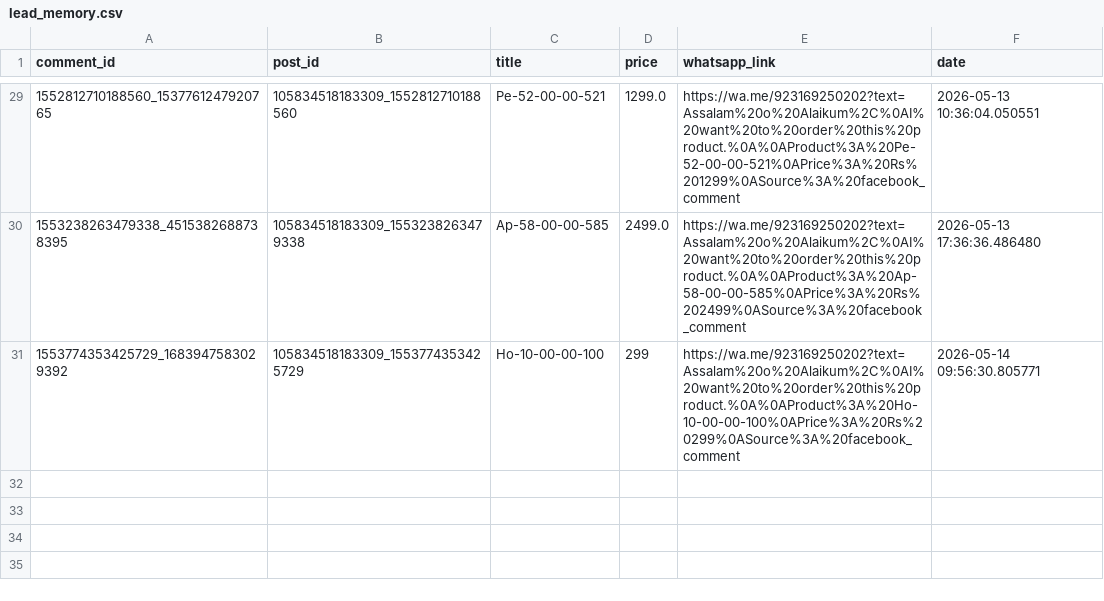
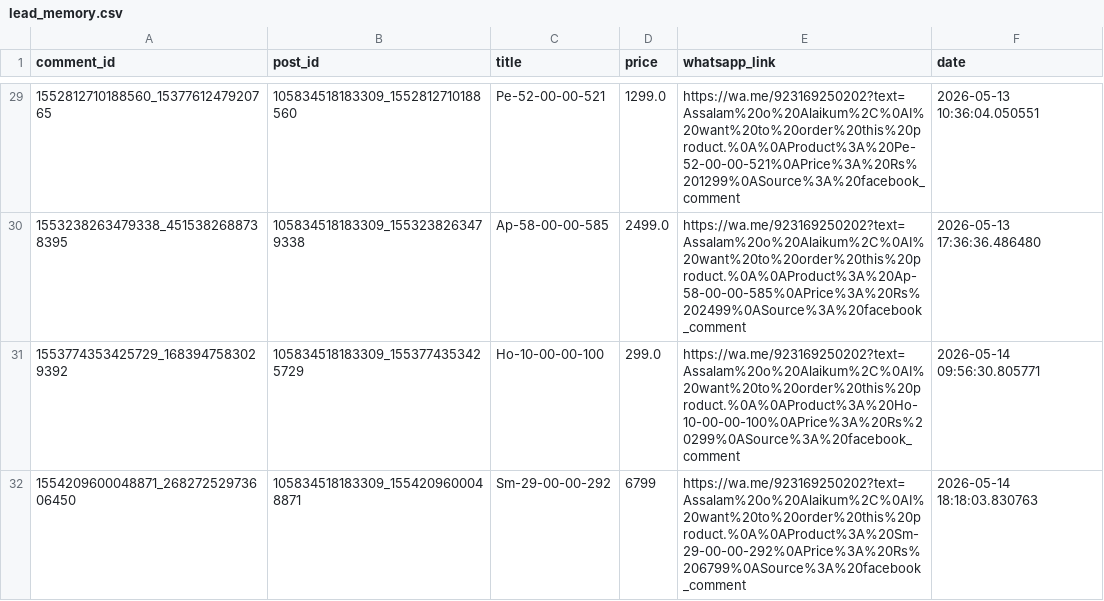
Before and after one commit to ishyishy87/AutoPostNooraxoV2, a CSV file: lead_memory.csv, drawn as a sheet; only a part is shown, gaps mark what is left out.

```diff
--- a/lead_memory.csv
+++ b/lead_memory.csv
@@ -30,2 +30,3 @@ comment_id,post_id,title,price,whatsapp_link,date
 1553238263479338_4515382688738395,105834518183309_1553238263479338,Ap-58-00-00-585,2499.0,https://wa.me/923169250202?text=Assalam%20o%20Alaikum%2C%0AI%20want%20to%20order%20this%20product.%0A%0AProduct%3A%20Ap-58-00-00-585%0APrice%3A%20Rs%202499%0ASource%3A%20facebook_comment,2026-05-13 17:36:36.486480
-1553774353425729_1683947583029392,105834518183309_1553774353425729,Ho-10-00-00-100,299,https://wa.me/923169250202?text=Assalam%20o%20Alaikum%2C%0AI%20want%20to%20order%20this%20product.%0A%0AProduct%3A%20Ho-10-00-00-100%0APrice%3A%20Rs%20299%0ASource%3A%20facebook_comment,2026-05-14 09:56:30.805771
+1553774353425729_1683947583029392,105834518183309_1553774353425729,Ho-10-00-00-100,299.0,https://wa.me/923169250202?text=Assalam%20o%20Alaikum%2C%0AI%20want%20to%20order%20this%20product.%0A%0AProduct%3A%20Ho-10-00-00-100%0APrice%3A%20Rs%20299%0ASource%3A%20facebook_comment,2026-05-14 09:56:30.805771
+1554209600048871_26827252973606450,105834518183309_1554209600048871,Sm-29-00-00-292,6799,https://wa.me/923169250202?text=Assalam%20o%20Alaikum%2C%0AI%20want%20to%20order%20this%20product.%0A%0AProduct%3A%20Sm-29-00-00-292%0APrice%3A%20Rs%206799%0ASource%3A%20facebook_comment,2026-05-14 18:18:03.830763
```
Also changed, not shown: comment_memory.csv, 1 other file.
